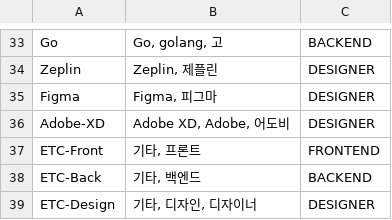
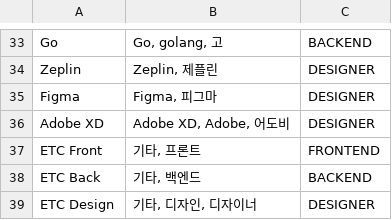
Before and after one commit to wafflestudio/guam-favorite, a CSV file: service/src/main/resources/stacks.csv, drawn as a sheet; only a part is shown, gaps mark what is left out.

Commit message:
remove hypen
.

```diff
--- a/service/src/main/resources/stacks.csv
+++ b/service/src/main/resources/stacks.csv
@@ -36,5 +36,5 @@ Zeplin;"Zeplin, 제플린";DESIGNER
 Figma;"Figma, 피그마";DESIGNER
-Adobe-XD;"Adobe XD, Adobe, 어도비";DESIGNER
-ETC-Front; "기타, 프론트";FRONTEND
-ETC-Back; "기타, 백엔드";BACKEND
-ETC-Design; "기타, 디자인, 디자이너";DESIGNER
+Adobe XD;"Adobe XD, Adobe, 어도비";DESIGNER
+ETC Front; "기타, 프론트";FRONTEND
+ETC Back; "기타, 백엔드";BACKEND
+ETC Design; "기타, 디자인, 디자이너";DESIGNER
```
